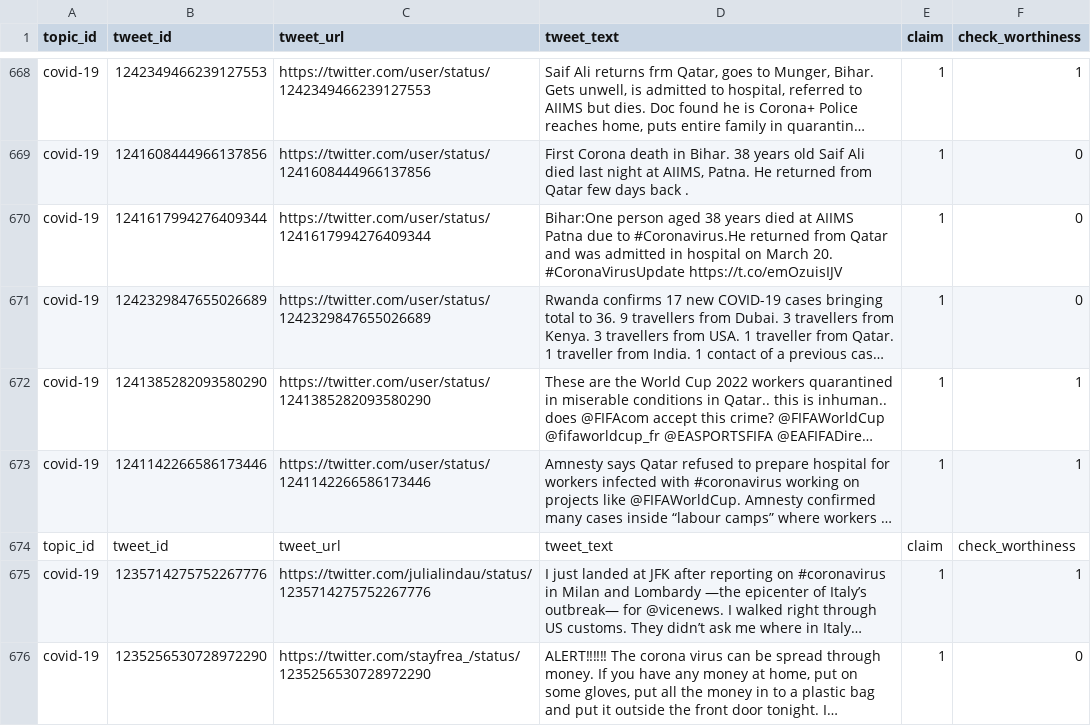
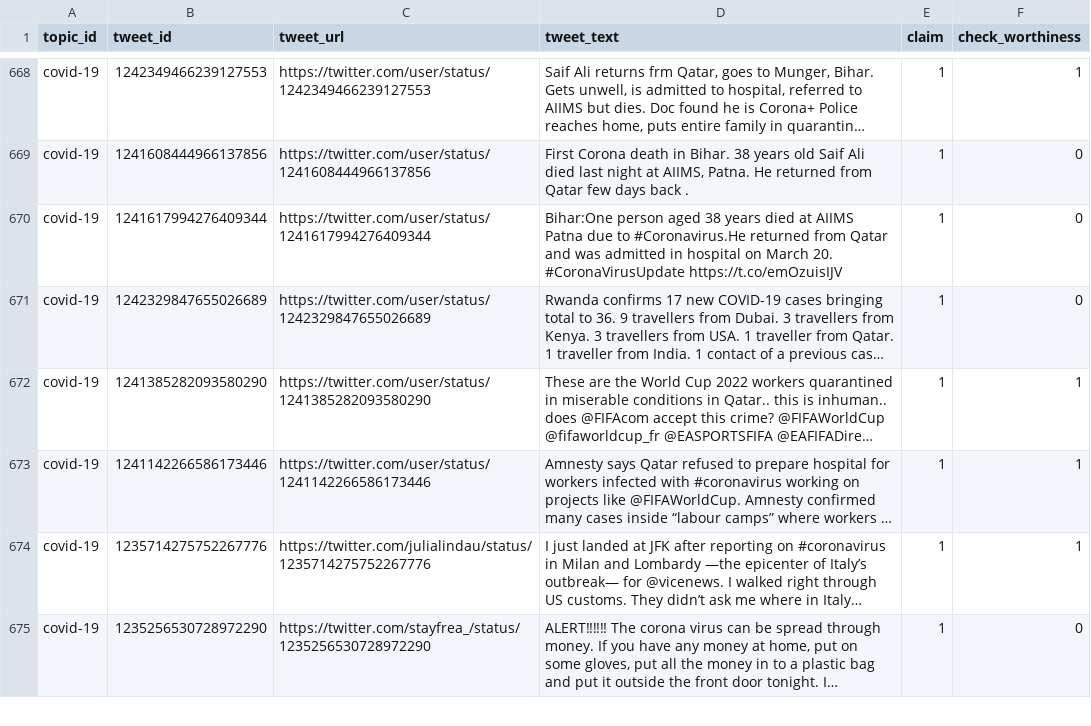
Before and after one commit to utaresearch/claimbuster-spotter, a TSV file: data/clef20/training_v2.tsv, drawn as a sheet; only a part is shown, gaps mark what is left out; long unchanged cells end in …; the diff names each change by its address in the sheet, - before the commit and + after, or states it on an @@ line.

Commit message:
remove accidental header

```diff
--- a/data/clef20/training_v2.tsv
+++ b/data/clef20/training_v2.tsv
-row 674: topic_id | tweet_id | tweet_url | tweet_text | claim | check_worthiness
```
